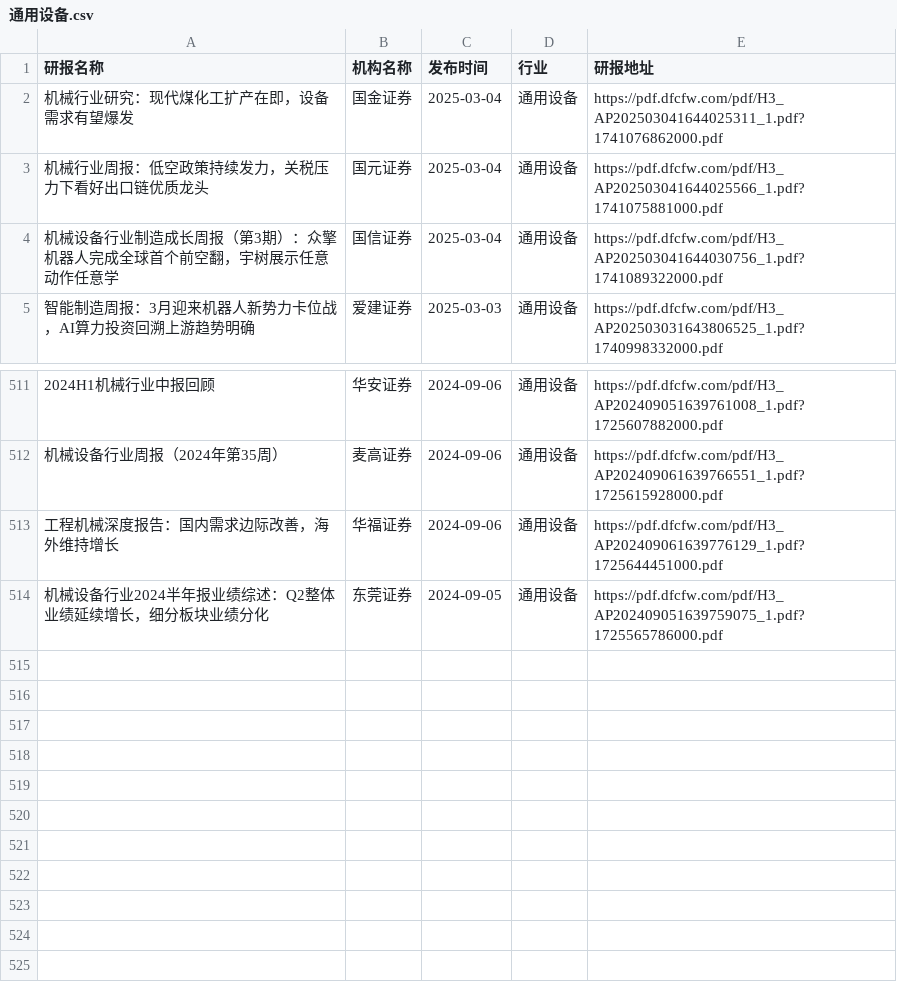
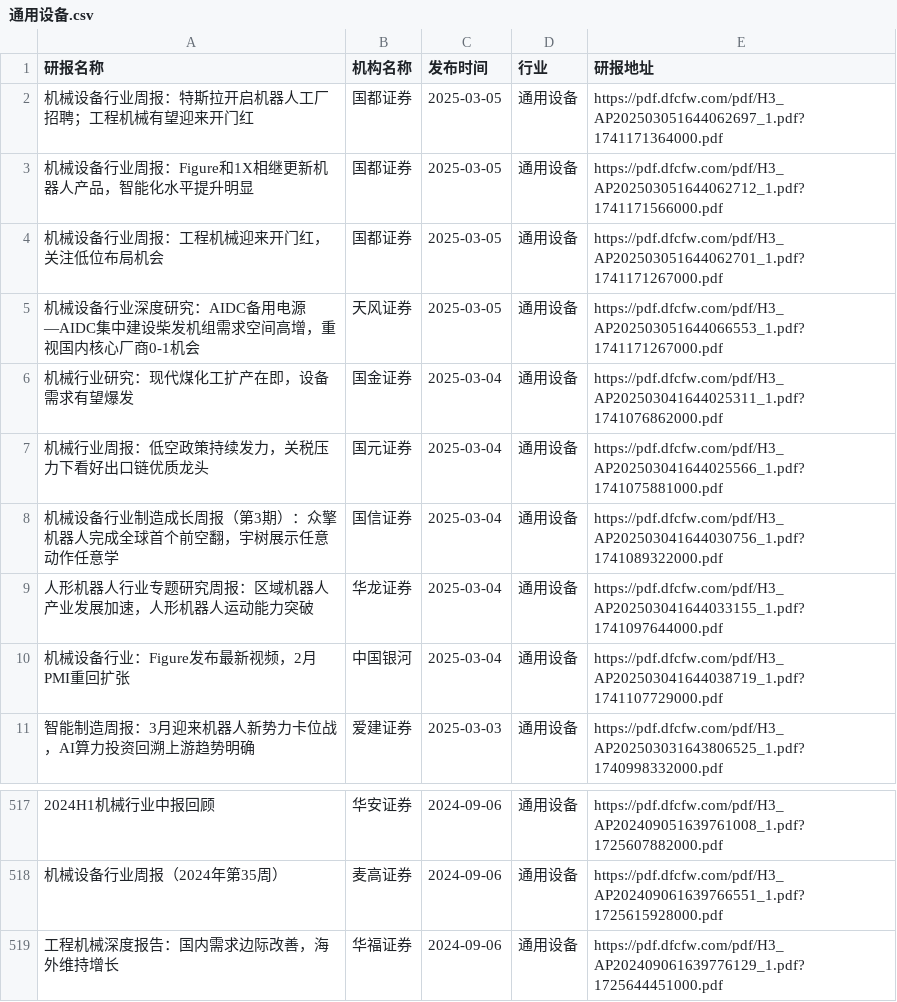
Before and after one commit to manymore13/report, a CSV file: eastmoney/通用设备.csv, drawn as a sheet; only a part is shown, gaps mark what is left out; removed rows and columns are numbered as before the commit, all else as after; the diff names each change by its address in the sheet, - before the commit and + after, or states it on an @@ line.

```diff
--- a/eastmoney/通用设备.csv
+++ b/eastmoney/通用设备.csv
+row 2: 机械设备行业周报：特斯拉开启机器人工厂招聘；工程机械有望迎来开门红 | 国都证券 | 2025-03-05 | 通用设备 | https://pdf.dfcfw.com/pdf/H3_AP202503051644062697_1.pdf?1741171364000.pdf
+row 3: 机械设备行业周报：Figure和1X相继更新机器人产品，智能化水平提升明显 | 国都证券 | 2025-03-05 | 通用设备 | https://pdf.dfcfw.com/pdf/H3_AP202503051644062712_1.pdf?1741171566000.pdf
+row 4: 机械设备行业周报：工程机械迎来开门红，关注低位布局机会 | 国都证券 | 2025-03-05 | 通用设备 | https://pdf.dfcfw.com/pdf/H3_AP202503051644062701_1.pdf?1741171267000.pdf
+row 5: 机械设备行业深度研究：AIDC备用电源—AIDC集中建设柴发机组需求空间高增，重视国内核心厂商0-1机会 | 天风证券 | 2025-03-05 | 通用设备 | https://pdf.dfcfw.com/pdf/H3_AP202503051644066553_1.pdf?1741171267000.pdf
+row 9: 人形机器人行业专题研究周报：区域机器人产业发展加速，人形机器人运动能力突破 | 华龙证券 | 2025-03-04 | 通用设备 | https://pdf.dfcfw.com/pdf/H3_AP202503041644033155_1.pdf?1741097644000.pdf
+row 10: 机械设备行业：Figure发布最新视频，2月PMI重回扩张 | 中国银河 | 2025-03-04 | 通用设备 | https://pdf.dfcfw.com/pdf/H3_AP202503041644038719_1.pdf?1741107729000.pdf
-row 514: 机械设备行业2024半年报业绩综述：Q2整体业绩延续增长，细分板块业绩分化 | 东莞证券 | 2024-09-05 | 通用设备 | https://pdf.dfcfw.com/pdf/H3_AP202409051639759075_1.pdf?1725565786000.pdf
```
Also changed, not shown: eastmoney/化学制品.csv, eastmoney/半导体.csv, 51 other files.
